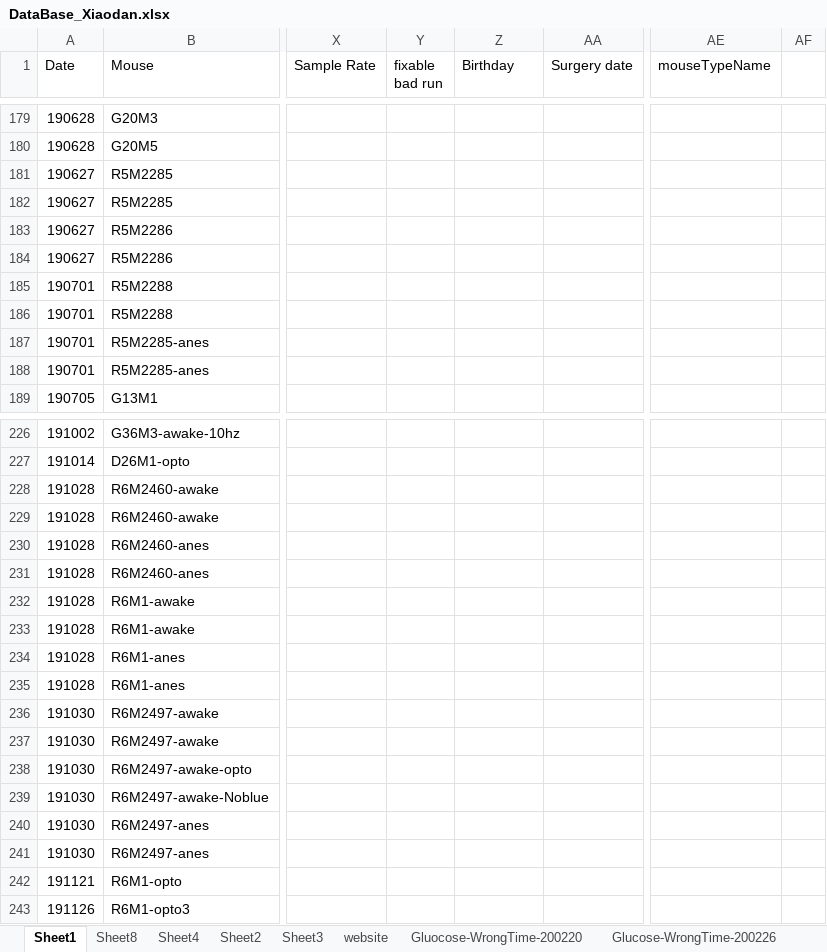
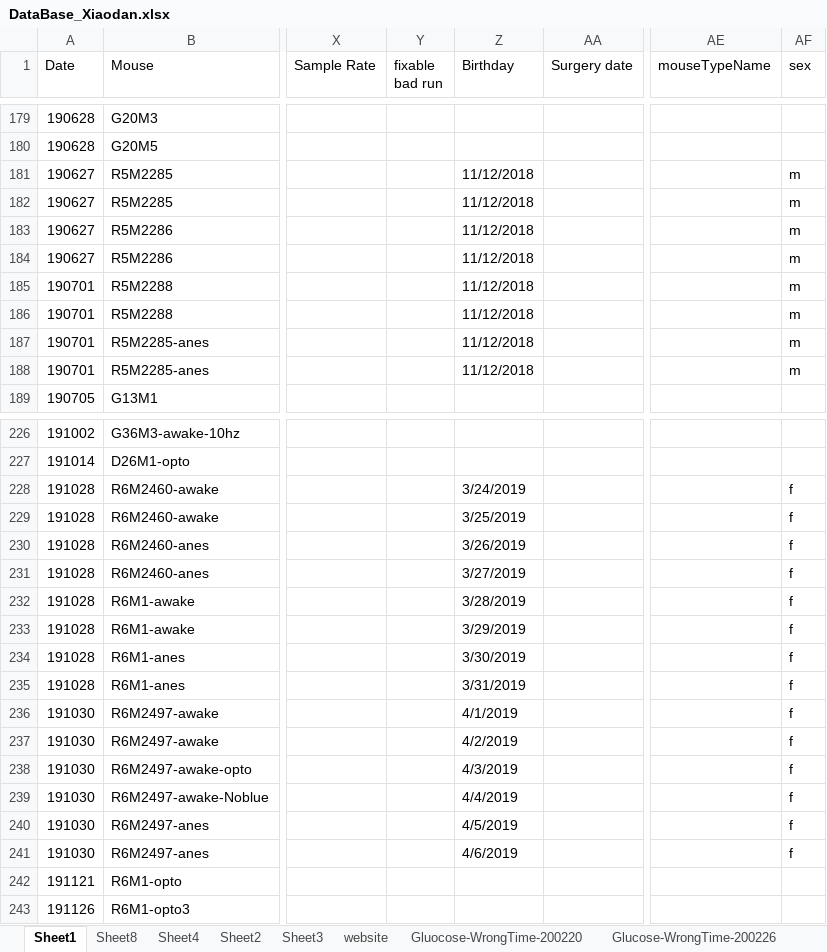
Before and after one commit to xwang167/BauerLabXiaodanScripts, an Excel workbook: DataBase_Xiaodan.xlsx, sheet Sheet1, drawn as a sheet; only a part is shown, gaps mark what is left out; values as stored, in another font and other column widths than the file's, no cell formats; conditional formats not drawn; the diff covers the shown part only; the diff names each change by its address in the sheet, - before the commit and + after, or states it on an @@ line.

```diff
--- a/DataBase_Xiaodan.xlsx (sheet Sheet1)
+++ b/DataBase_Xiaodan.xlsx (sheet Sheet1)
-AF1: (empty)
+AF1: sex
-Z181:Z188 (Birthday): (empty)
+Z181:Z188 (Birthday): 11/12/2018
-AF181:AF188 (sex): (empty)
+AF181:AF188 (sex): m
-Z228 (Birthday): (empty)
+Z228 (Birthday): 3/24/2019
-AF228:AF241 (sex): (empty)
+AF228:AF241 (sex): f
-Z229 (Birthday): (empty)
+Z229 (Birthday): 3/25/2019
-Z230 (Birthday): (empty)
+Z230 (Birthday): 3/26/2019
-Z231 (Birthday): (empty)
+Z231 (Birthday): 3/27/2019
-Z232 (Birthday): (empty)
+Z232 (Birthday): 3/28/2019
-Z233 (Birthday): (empty)
+Z233 (Birthday): 3/29/2019
-Z234 (Birthday): (empty)
+Z234 (Birthday): 3/30/2019
-Z235 (Birthday): (empty)
+Z235 (Birthday): 3/31/2019
-Z236 (Birthday): (empty)
+Z236 (Birthday): 4/1/2019
-Z237 (Birthday): (empty)
+Z237 (Birthday): 4/2/2019
-Z238 (Birthday): (empty)
+Z238 (Birthday): 4/3/2019
-Z239 (Birthday): (empty)
+Z239 (Birthday): 4/4/2019
-Z240 (Birthday): (empty)
+Z240 (Birthday): 4/5/2019
-Z241 (Birthday): (empty)
+Z241 (Birthday): 4/6/2019
```
Also changed, not shown: 16 edited cells elsewhere in this sheet, cell formats, 23 other files.
